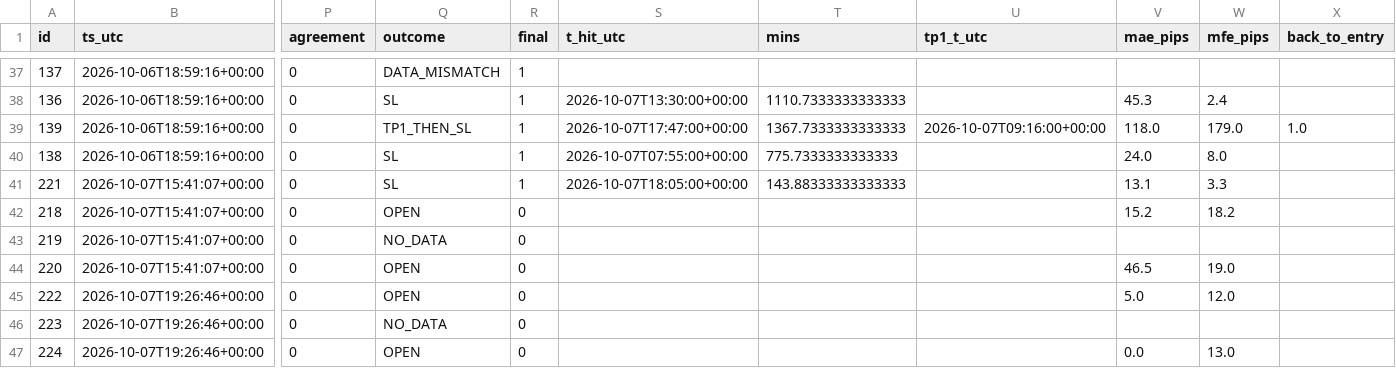
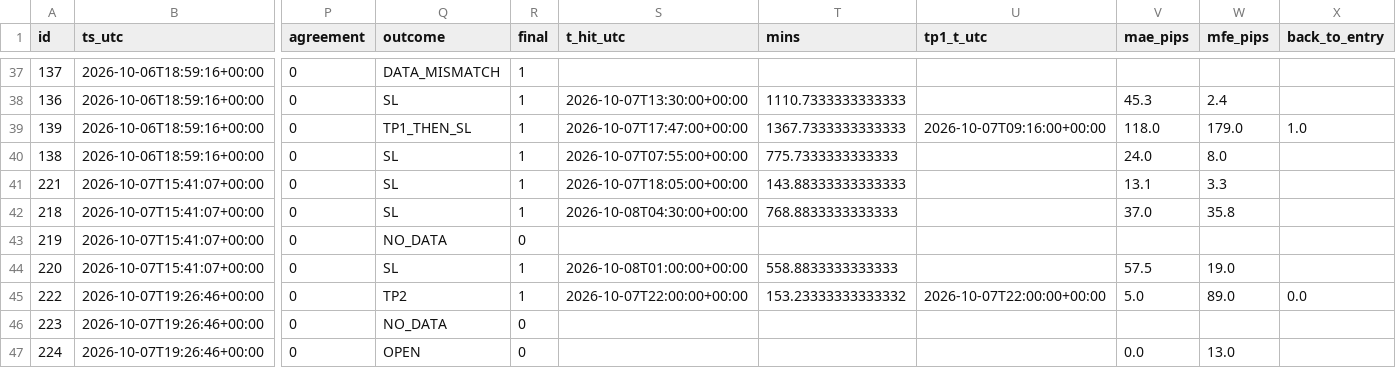
Before and after one commit to jbnikky13/signal-auditor-, a CSV file: data/audit-results.csv, drawn as a sheet; only a part is shown, gaps mark what is left out; the diff names each change by its address in the sheet, - before the commit and + after, or states it on an @@ line.

```diff
--- a/data/audit-results.csv
+++ b/data/audit-results.csv
-Q42 (outcome): OPEN
+Q42 (outcome): SL
-R42 (final): 0
+R42 (final): 1
-S42 (t_hit_utc): (empty)
+S42 (t_hit_utc): 2026-10-08T04:30:00+00:00
-T42 (mins): (empty)
+T42 (mins): 768.8833333333333
-V42 (mae_pips): 15.2
+V42 (mae_pips): 37.0
-W42 (mfe_pips): 18.2
+W42 (mfe_pips): 35.8
-Q44 (outcome): OPEN
+Q44 (outcome): SL
-R44:R45 (final): 0
+R44:R45 (final): 1
-S44 (t_hit_utc): (empty)
+S44 (t_hit_utc): 2026-10-08T01:00:00+00:00
-T44 (mins): (empty)
+T44 (mins): 558.8833333333333
-V44 (mae_pips): 46.5
+V44 (mae_pips): 57.5
-Q45 (outcome): OPEN
+Q45 (outcome): TP2
-S45 (t_hit_utc): (empty)
+S45 (t_hit_utc): 2026-10-07T22:00:00+00:00
-T45 (mins): (empty)
+T45 (mins): 153.23333333333332
-U45 (tp1_t_utc): (empty)
+U45 (tp1_t_utc): 2026-10-07T22:00:00+00:00
-W45 (mfe_pips): 12.0
+W45 (mfe_pips): 89.0
-X45 (back_to_entry): (empty)
+X45 (back_to_entry): 0.0
```
Also changed, not shown: 2 other files.
